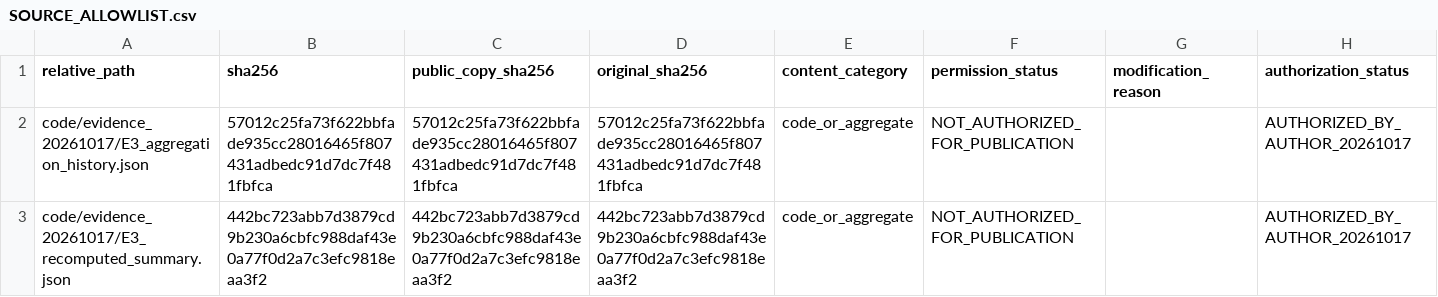
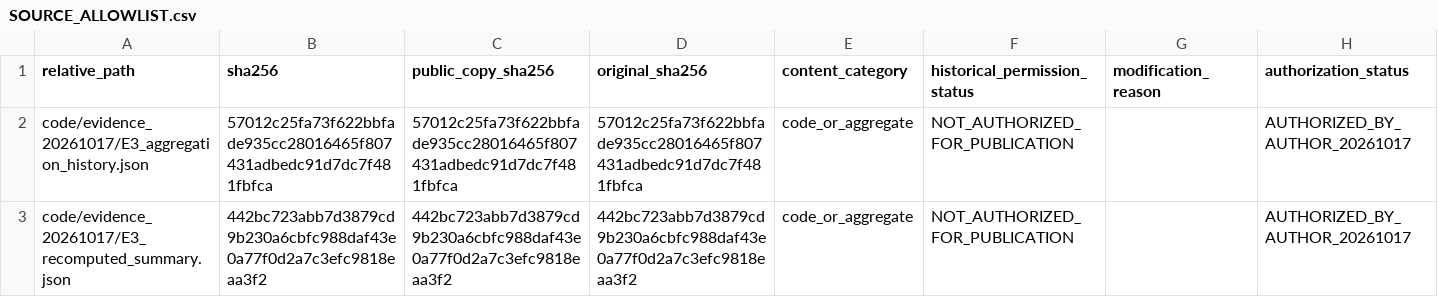
Before and after one commit to mindloop-lab/transductive-population-graph-audit, a CSV file: reproducibility/20261017/SOURCE_ALLOWLIST.csv, drawn as a sheet; only a part is shown.

Commit message:
Align v1.2.1 scope, authorization and provenance records
Distinguish the historical 31-file candidate from the 21 published-source candidates and 10 portability exclusions. Preserve historical permission fields explicitly, document line-ending changes, qualify historical LOSO reports, and describe the retained E3 scoring-time comparison. Regenerate the inner manifest before the root manifest. No prediction, scientific result, training code or evidence status is changed.

```diff
--- a/reproducibility/20261017/SOURCE_ALLOWLIST.csv
+++ b/reproducibility/20261017/SOURCE_ALLOWLIST.csv
@@ -1,2 +1,2 @@
-relative_path,sha256,public_copy_sha256,original_sha256,content_category,permission_status,modification_reason,authorization_status
+relative_path,sha256,public_copy_sha256,original_sha256,content_category,historical_permission_status,modification_reason,authorization_status
 code/evidence_20261017/E3_aggregation_history.json,57012c25fa73f622bbfade935cc28016465f807431adbedc91d7dc7f481fbfca,57012c25fa73f622bbfade935cc28016465f807431adbedc91d7dc7f481fbfca,57012c25fa73f622bbfade935cc28016465f807431adbedc91d7dc7f481fbfca,code_or_aggregate,NOT_AUTHORIZED_FOR_PUBLICATION,,AUTHORIZED_BY_AUTHOR_20261017
```
Also changed, not shown: 6 other files.
